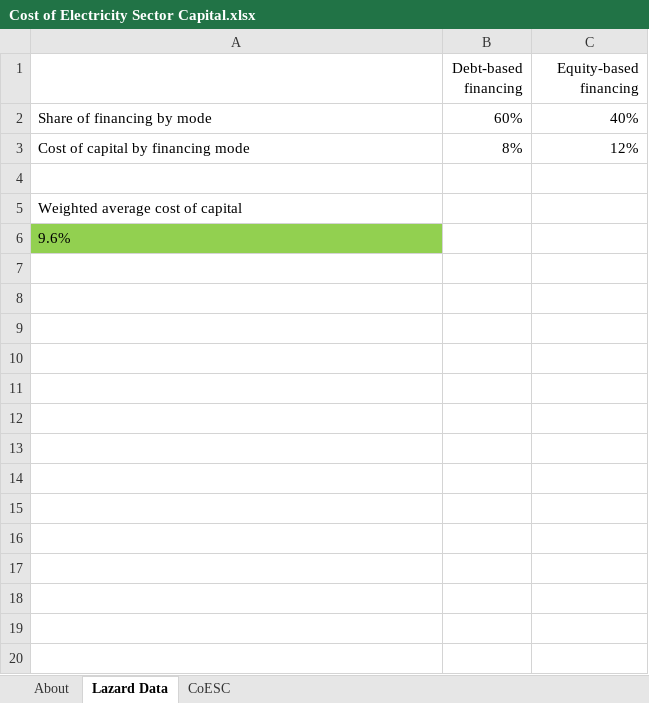
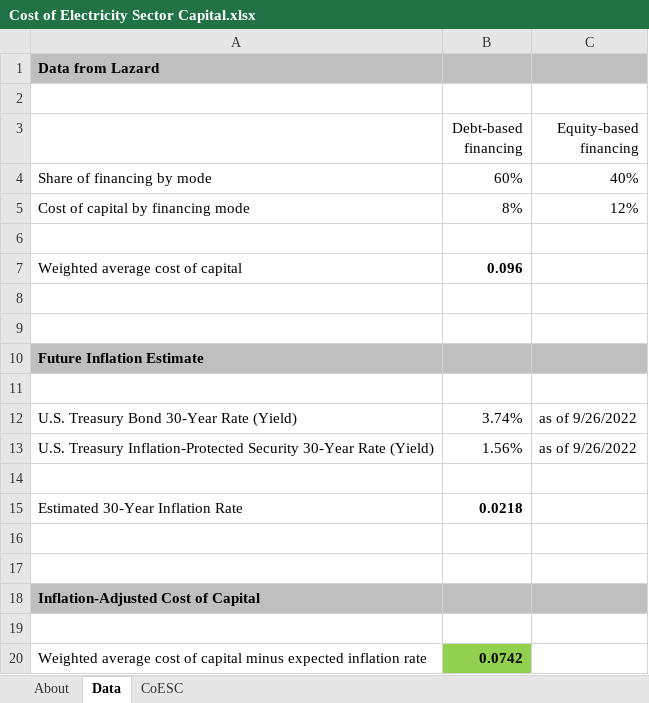
Before and after one commit to EnergyInnovation/eps-florida, an Excel workbook: InputData/elec/CoESC/Cost of Electricity Sector Capital.xlsx, sheet Data, drawn as a sheet; values as stored, in another font and other column widths than the file's, no borders; addresses are those after the commit; the diff names each change by its address in the sheet, - before the commit and + after, or states it on an @@ line.

```diff
--- a/InputData/elec/CoESC/Cost of Electricity Sector Capital.xlsx (sheet Data)
+++ b/InputData/elec/CoESC/Cost of Electricity Sector Capital.xlsx (sheet Data)
-sheet tab: Lazard Data
+sheet tab: Data
+row 1: Data from Lazard
+row 2: (empty)
-B7 (Debt-based financing): (empty)
+B7 (Debt-based financing): 0.096
+row 8: (empty)
+row 9: (empty)
-A10: 9.6%
+A10: Future Inflation Estimate
@@ A10 fill: #92D050 → #BFBFBF, bold: off → on @@
-B10:C10 fill: none
+B10:C10 fill: #BFBFBF
+row 11: (empty)
+row 12: U.S. Treasury Bond 30-Year Rate (Yield) | 3.74% | as of 9/26/2022
+row 13: U.S. Treasury Inflation-Protected Security 30-Year Rate (Yield) | 1.56% | as of 9/26/2022
+row 14: (empty)
+row 15: Estimated 30-Year Inflation Rate | 0.0218
+row 16: (empty)
+row 17: (empty)
+row 18: Inflation-Adjusted Cost of Capital
+row 19: (empty)
+row 20: Weighted average cost of capital minus expected inflation rate | 0.0742
```
Also changed, not shown: sheet About, sheet CoESC, InputData/elec/BGCL/BAU Generation Capacity Lifetime.xlsx, InputData/trans/AVLo/Avg Vehicle Loading.xlsx, 55 other files.
